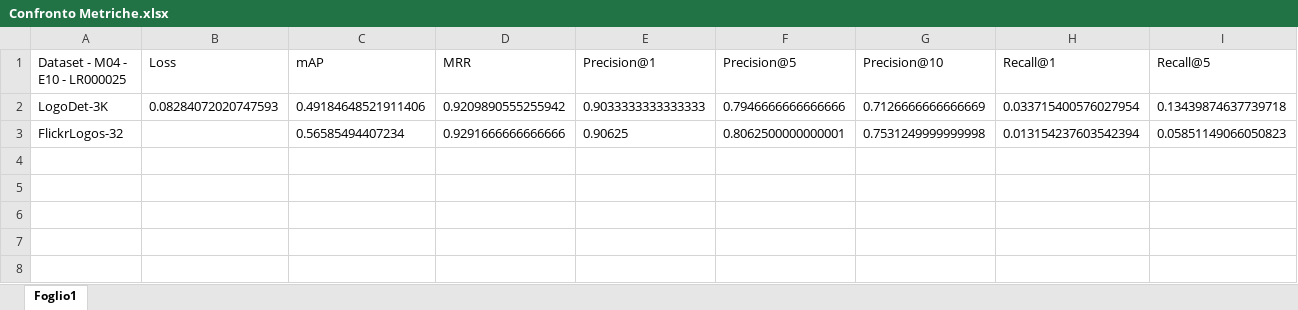
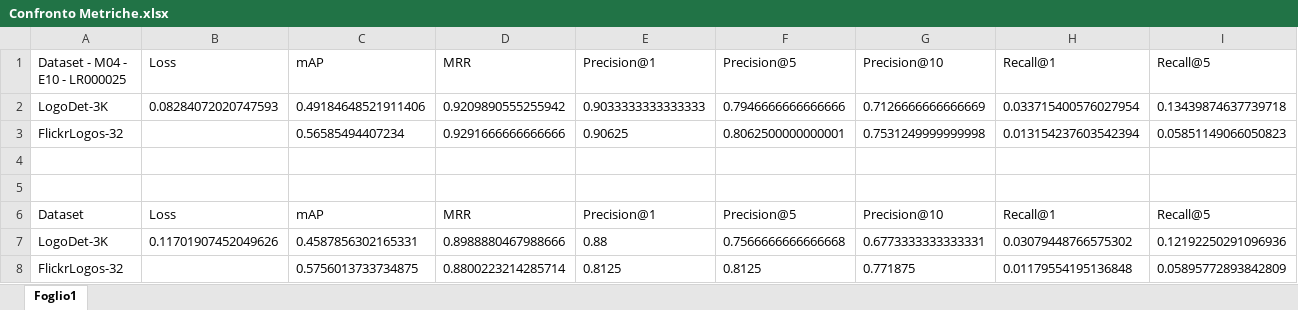
Before and after one commit to DarthRevan7/ML_4_VIsion_-_Multimedia, an Excel workbook: PythonProject/results/Confronto Metriche.xlsx, sheet Foglio1, drawn as a sheet; only a part is shown; values as stored, in another font and other column widths than the file's, no borders; rows hold the shown columns only; the diff names each change by its address in the sheet, - before the commit and + after, or states it on an @@ line.

```diff
--- a/PythonProject/results/Confronto Metriche.xlsx (sheet Foglio1)
+++ b/PythonProject/results/Confronto Metriche.xlsx (sheet Foglio1)
+row 4: (empty)
+row 5: (empty)
+row 6: Dataset | Loss | mAP | MRR | Precision@1 | Precision@5 | Precision@10 | Recall@1 | Recall@5
+row 7: LogoDet-3K | 0.11701907452049626 | 0.4587856302165331 | 0.8988880467988666 | 0.88 | 0.7566666666666668 | 0.6773333333333331 | 0.03079448766575302 | 0.12192250291096936
+row 8: FlickrLogos-32 |  | 0.5756013733734875 | 0.8800223214285714 | 0.8125 | 0.8125 | 0.771875 | 0.01179554195136848 | 0.05895772893842809
```
Also changed, not shown: 3 other files.
